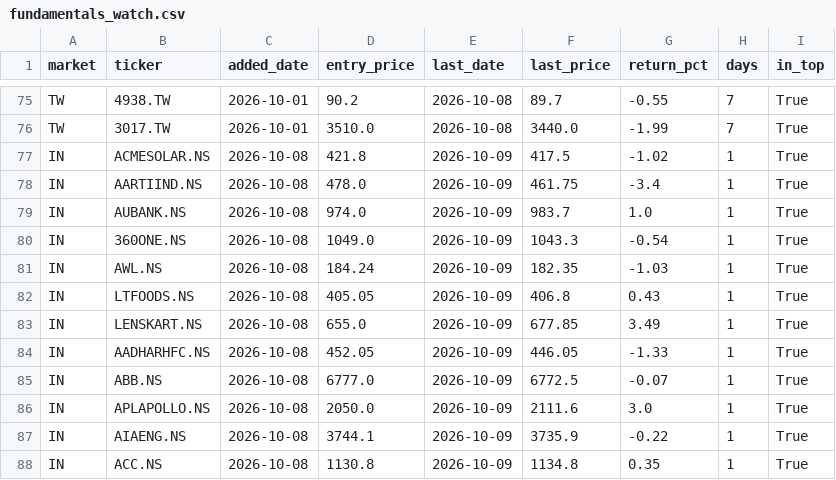
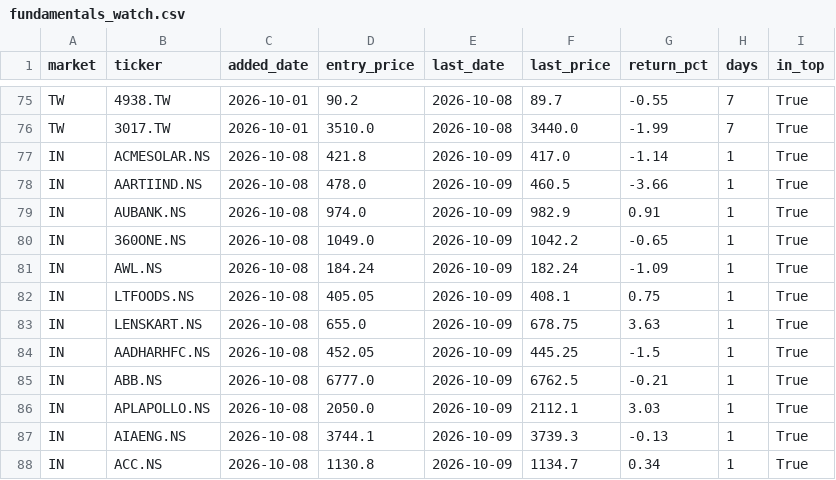
Before and after one commit to hsalehi10087/stock-scanner, a CSV file: fundamentals_watch.csv, drawn as a sheet; only a part is shown, gaps mark what is left out; the diff covers the shown part only.

```diff
--- a/fundamentals_watch.csv
+++ b/fundamentals_watch.csv
@@ -76,13 +76,13 @@ TW,4938.TW,2026-10-01,90.2,2026-10-08,89.7,-0.55,7,True
 TW,3017.TW,2026-10-01,3510.0,2026-10-08,3440.0,-1.99,7,True
-IN,ACMESOLAR.NS,2026-10-08,421.8,2026-10-09,417.5,-1.02,1,True
-IN,AARTIIND.NS,2026-10-08,478.0,2026-10-09,461.75,-3.4,1,True
-IN,AUBANK.NS,2026-10-08,974.0,2026-10-09,983.7,1.0,1,True
-IN,360ONE.NS,2026-10-08,1049.0,2026-10-09,1043.3,-0.54,1,True
-IN,AWL.NS,2026-10-08,184.24,2026-10-09,182.35,-1.03,1,True
-IN,LTFOODS.NS,2026-10-08,405.05,2026-10-09,406.8,0.43,1,True
-IN,LENSKART.NS,2026-10-08,655.0,2026-10-09,677.85,3.49,1,True
-IN,AADHARHFC.NS,2026-10-08,452.05,2026-10-09,446.05,-1.33,1,True
-IN,ABB.NS,2026-10-08,6777.0,2026-10-09,6772.5,-0.07,1,True
-IN,APLAPOLLO.NS,2026-10-08,2050.0,2026-10-09,2111.6,3.0,1,True
-IN,AIAENG.NS,2026-10-08,3744.1,2026-10-09,3735.9,-0.22,1,True
-IN,ACC.NS,2026-10-08,1130.8,2026-10-09,1134.8,0.35,1,True
+IN,ACMESOLAR.NS,2026-10-08,421.8,2026-10-09,417.0,-1.14,1,True
+IN,AARTIIND.NS,2026-10-08,478.0,2026-10-09,460.5,-3.66,1,True
+IN,AUBANK.NS,2026-10-08,974.0,2026-10-09,982.9,0.91,1,True
+IN,360ONE.NS,2026-10-08,1049.0,2026-10-09,1042.2,-0.65,1,True
+IN,AWL.NS,2026-10-08,184.24,2026-10-09,182.24,-1.09,1,True
+IN,LTFOODS.NS,2026-10-08,405.05,2026-10-09,408.1,0.75,1,True
+IN,LENSKART.NS,2026-10-08,655.0,2026-10-09,678.75,3.63,1,True
+IN,AADHARHFC.NS,2026-10-08,452.05,2026-10-09,445.25,-1.5,1,True
+IN,ABB.NS,2026-10-08,6777.0,2026-10-09,6762.5,-0.21,1,True
+IN,APLAPOLLO.NS,2026-10-08,2050.0,2026-10-09,2112.1,3.03,1,True
+IN,AIAENG.NS,2026-10-08,3744.1,2026-10-09,3739.3,-0.13,1,True
+IN,ACC.NS,2026-10-08,1130.8,2026-10-09,1134.7,0.34,1,True
```
Also changed, not shown: 29 edited cells elsewhere in this file, quality_track.csv, signals_history.csv.
